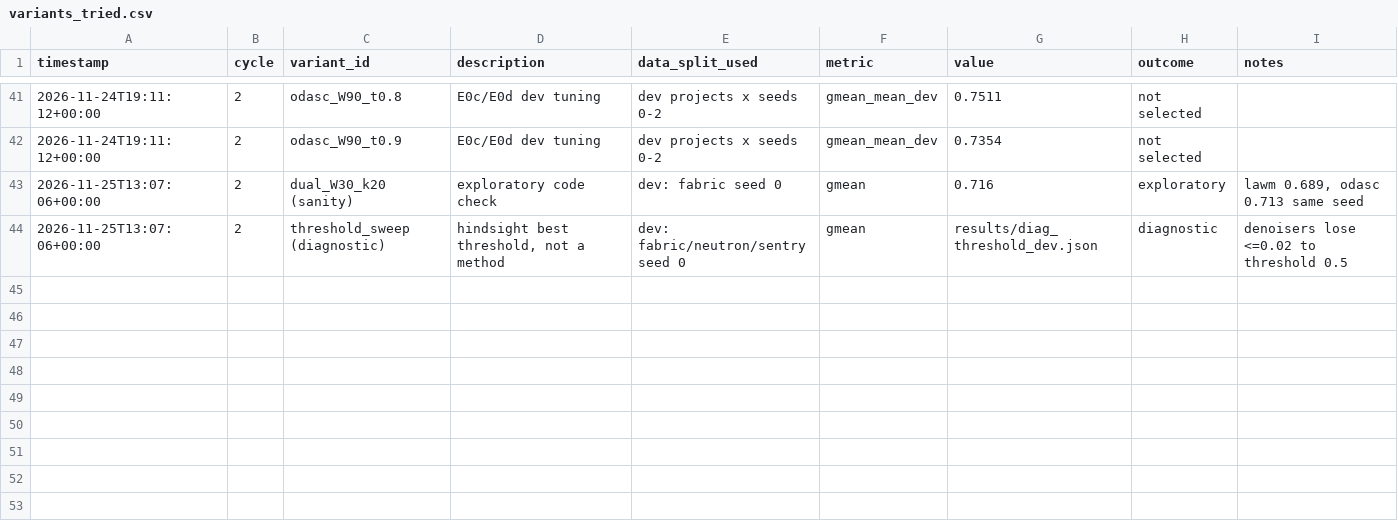
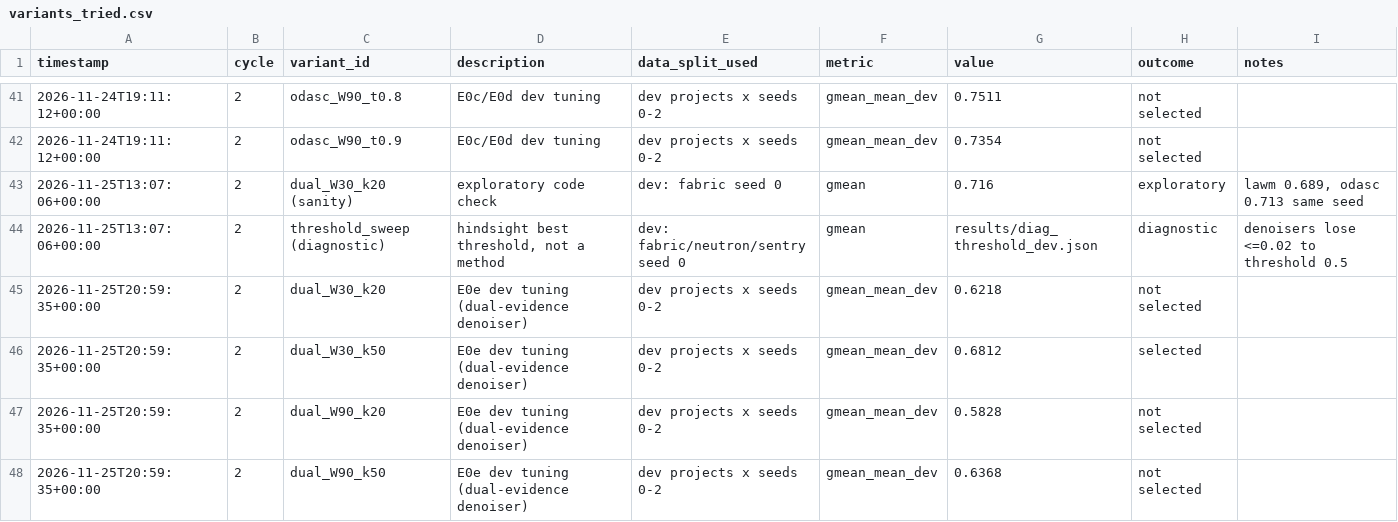
Before and after one commit to Bhargavteja-9779/p_c1_15, a CSV file: project/state/variants_tried.csv, drawn as a sheet; only a part is shown, gaps mark what is left out.

```diff
--- a/project/state/variants_tried.csv
+++ b/project/state/variants_tried.csv
@@ -44 +44,5 @@ timestamp,cycle,variant_id,description,data_split_used,metric,value,outcome,note
 2026-11-25T13:07:06+00:00,2,threshold_sweep (diagnostic),"hindsight best threshold, not a method",dev: fabric/neutron/sentry seed 0,gmean,results/diag_threshold_dev.json,diagnostic,denoisers lose <=0.02 to threshold 0.5
+2026-11-25T20:59:35+00:00,2,dual_W30_k20,E0e dev tuning (dual-evidence denoiser),dev projects x seeds 0-2,gmean_mean_dev,0.6218,not selected,
+2026-11-25T20:59:35+00:00,2,dual_W30_k50,E0e dev tuning (dual-evidence denoiser),dev projects x seeds 0-2,gmean_mean_dev,0.6812,selected,
+2026-11-25T20:59:35+00:00,2,dual_W90_k20,E0e dev tuning (dual-evidence denoiser),dev projects x seeds 0-2,gmean_mean_dev,0.5828,not selected,
+2026-11-25T20:59:35+00:00,2,dual_W90_k50,E0e dev tuning (dual-evidence denoiser),dev projects x seeds 0-2,gmean_mean_dev,0.6368,not selected,
```
Also changed, not shown: 14 other files.
